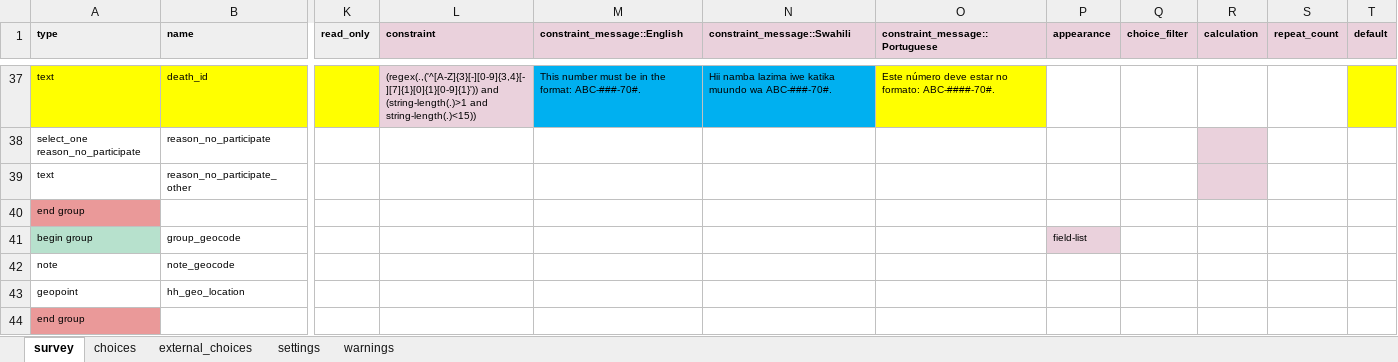
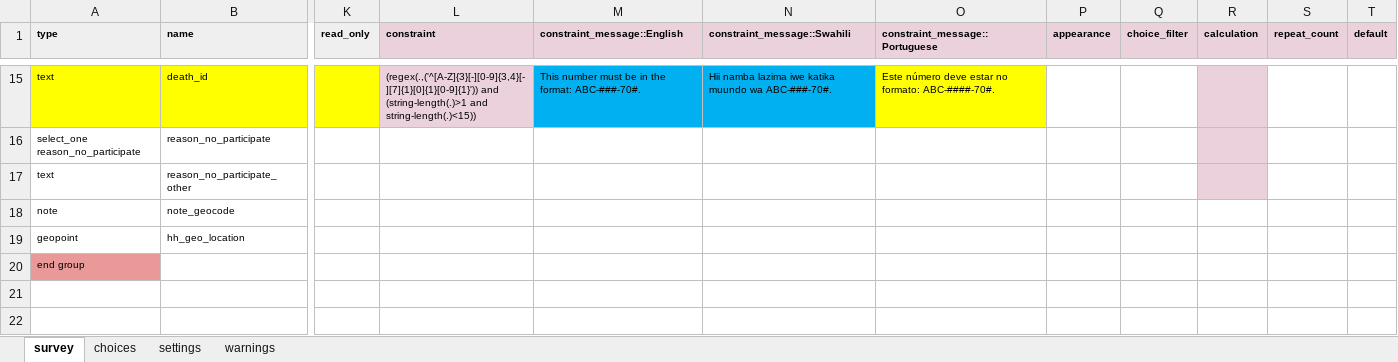
Before and after one commit to linl33/bohemia, an Excel workbook: forms/varefusals/varefusals.xlsx, sheet survey, drawn as a sheet; only a part is shown, gaps mark what is left out; values as stored, in another font and other column widths than the file's, no borders; charts and pictures and conditional formats not drawn; removed rows and columns are numbered as before the commit, all else as after; rows hold the shown columns only; the diff covers the shown part only; the diff names each change by its address in the sheet, - before the commit and + after, or states it on an @@ line.

```diff
--- a/forms/varefusals/varefusals.xlsx (sheet survey)
+++ b/forms/varefusals/varefusals.xlsx (sheet survey)
-sheet tab: external_choices
-R15 fill: none
+R15 fill: #EAD1DC
-T15 fill: #FFFF00
+T15 fill: none
-row 40: end group
-row 41: begin group | group_geocode |  |  |  |  |  | field-list
```
Also changed, not shown: 22 removed rows, 1 edited cell and cell formats elsewhere in this sheet, sheet choices, sheet settings, charts or pictures, 1 other file.
